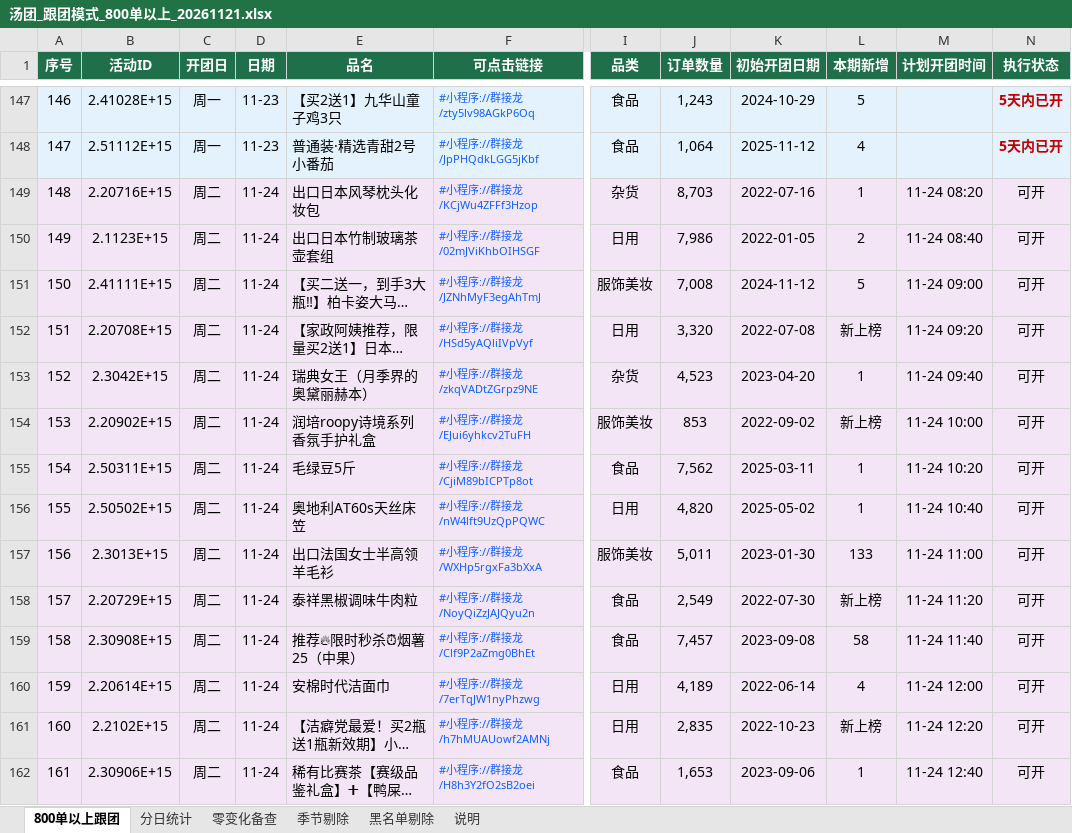
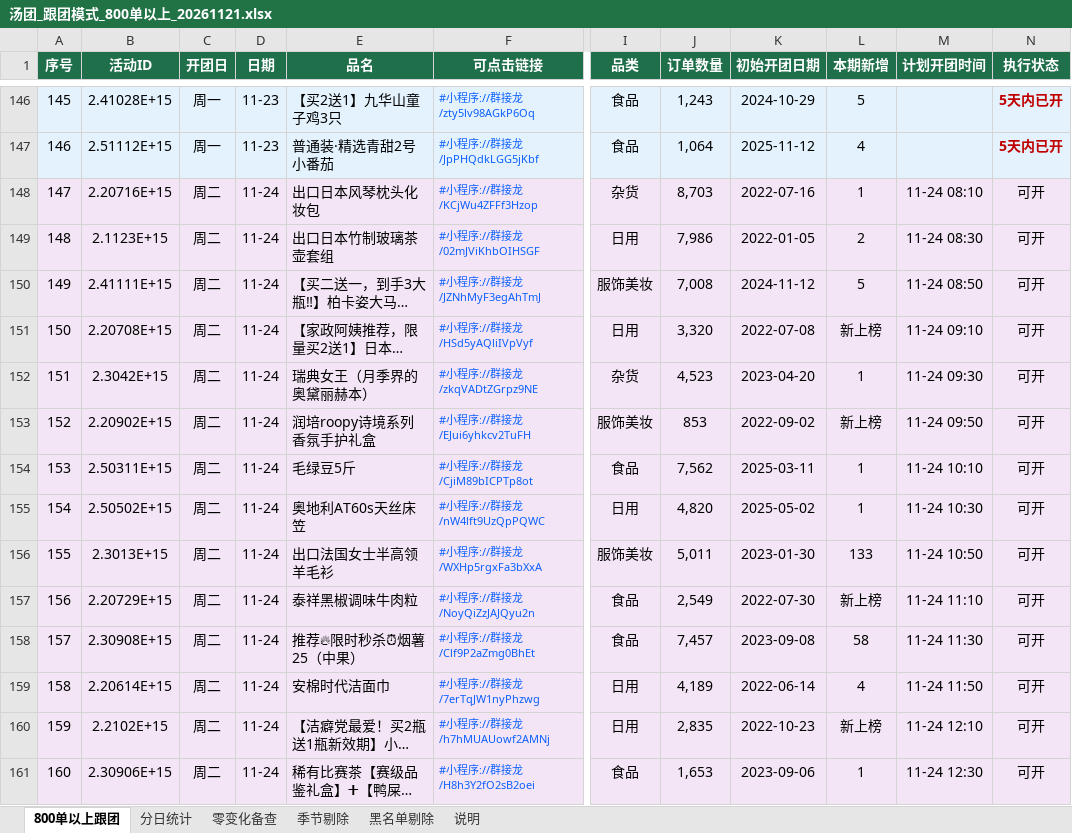
Before and after one commit to Harrydmyh/qjl, an Excel workbook: 周报/汤团_跟团模式_800单以上_20261121.xlsx, sheet 800单以上跟团, drawn as a sheet; only a part is shown, gaps mark what is left out; long unchanged cells end in …; values as stored, in another font and other column widths than the file's, no borders; addresses are those after the commit; the diff covers the shown part only; the diff names each change by its address in the sheet, - before the commit and + after, or states it on an @@ line.

```diff
--- a/周报/汤团_跟团模式_800单以上_20261121.xlsx (sheet 800单以上跟团)
+++ b/周报/汤团_跟团模式_800单以上_20261121.xlsx (sheet 800单以上跟团)
@@ column A (序号) renumbered between rows 18 and 309 @@
-M148 (计划开团时间): 11-24 08:20
+M148 (计划开团时间): 11-24 08:10
-M149 (计划开团时间): 11-24 08:40
+M149 (计划开团时间): 11-24 08:30
-M150 (计划开团时间): 11-24 09:00
+M150 (计划开团时间): 11-24 08:50
-M151 (计划开团时间): 11-24 09:20
+M151 (计划开团时间): 11-24 09:10
-M152 (计划开团时间): 11-24 09:40
+M152 (计划开团时间): 11-24 09:30
-M153 (计划开团时间): 11-24 10:00
+M153 (计划开团时间): 11-24 09:50
-M154 (计划开团时间): 11-24 10:20
+M154 (计划开团时间): 11-24 10:10
-M155 (计划开团时间): 11-24 10:40
+M155 (计划开团时间): 11-24 10:30
-M156 (计划开团时间): 11-24 11:00
+M156 (计划开团时间): 11-24 10:50
-M157 (计划开团时间): 11-24 11:20
+M157 (计划开团时间): 11-24 11:10
-M158 (计划开团时间): 11-24 11:40
+M158 (计划开团时间): 11-24 11:30
-M159 (计划开团时间): 11-24 12:00
+M159 (计划开团时间): 11-24 11:50
-M160 (计划开团时间): 11-24 12:20
+M160 (计划开团时间): 11-24 12:10
-M161 (计划开团时间): 11-24 12:40
+M161 (计划开团时间): 11-24 12:30
```
Also changed, not shown: 2 added rows, 2 removed rows, 1 moved row and 42 edited cells elsewhere in this sheet, sheet 分日统计, sheet 说明, 周报/汤团_帮卖模式_800单以上_20261121.xlsx, 5 other files.
